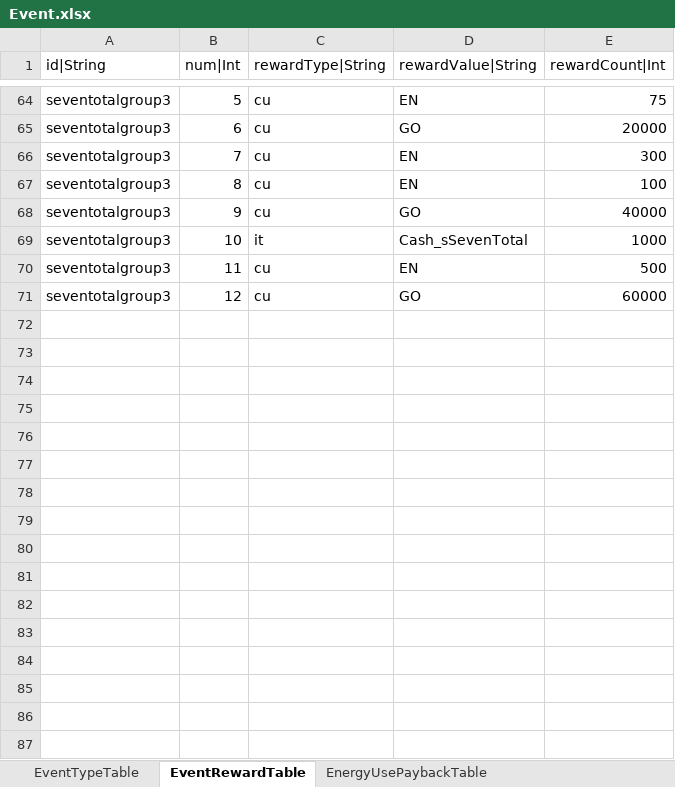
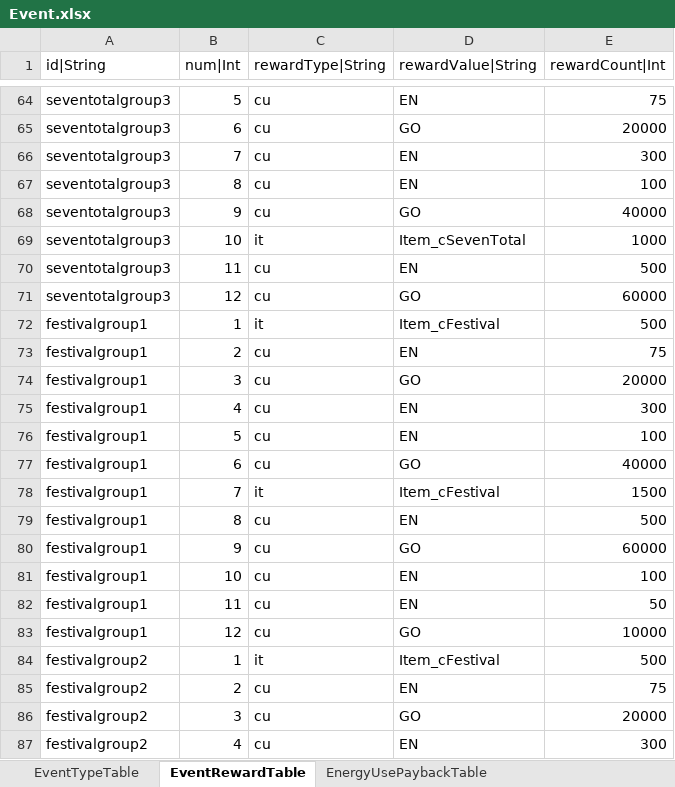
Before and after one commit to hayannal/ProjectNameless, an Excel workbook: Excel/Event.xlsx, sheet EventRewardTable, drawn as a sheet; only a part is shown, gaps mark what is left out; values as stored, in another font and other column widths than the file's, no borders; the diff covers the shown part only; the diff names each change by its address in the sheet, - before the commit and + after, or states it on an @@ line.

```diff
--- a/Excel/Event.xlsx (sheet EventRewardTable)
+++ b/Excel/Event.xlsx (sheet EventRewardTable)
-D69 (rewardValue|String): Cash_sSevenTotal
+D69 (rewardValue|String): Item_cSevenTotal
+row 72: festivalgroup1 | 1 | it | Item_cFestival | 500
+row 73: festivalgroup1 | 2 | cu | EN | 75
+row 74: festivalgroup1 | 3 | cu | GO | 20000
+row 75: festivalgroup1 | 4 | cu | EN | 300
+row 76: festivalgroup1 | 5 | cu | EN | 100
+row 77: festivalgroup1 | 6 | cu | GO | 40000
+row 78: festivalgroup1 | 7 | it | Item_cFestival | 1500
+row 79: festivalgroup1 | 8 | cu | EN | 500
+row 80: festivalgroup1 | 9 | cu | GO | 60000
+row 81: festivalgroup1 | 10 | cu | EN | 100
+row 82: festivalgroup1 | 11 | cu | EN | 50
+row 83: festivalgroup1 | 12 | cu | GO | 10000
+row 84: festivalgroup2 | 1 | it | Item_cFestival | 500
+row 85: festivalgroup2 | 2 | cu | EN | 75
+row 86: festivalgroup2 | 3 | cu | GO | 20000
+row 87: festivalgroup2 | 4 | cu | EN | 300
```
Also changed, not shown: 20 added rows and 7 edited cells elsewhere in this sheet, sheet EventTypeTable, Excel/Shop.xlsx, Excel/작업Event.xlsx, 4 other files.
